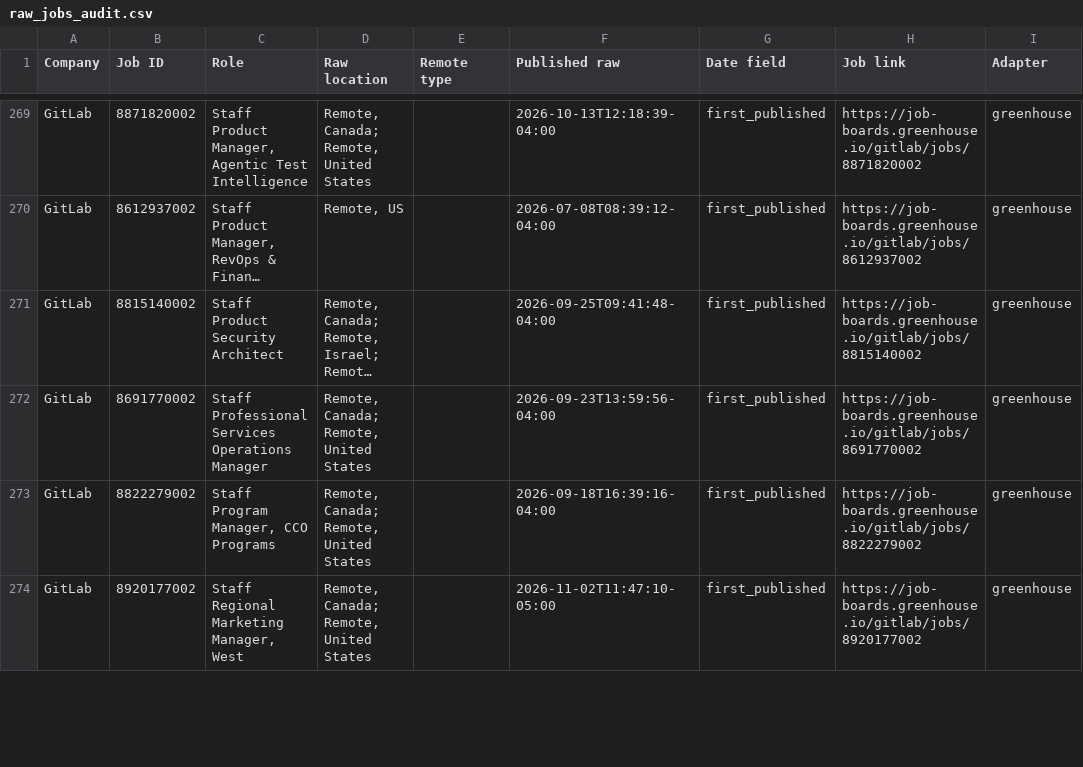
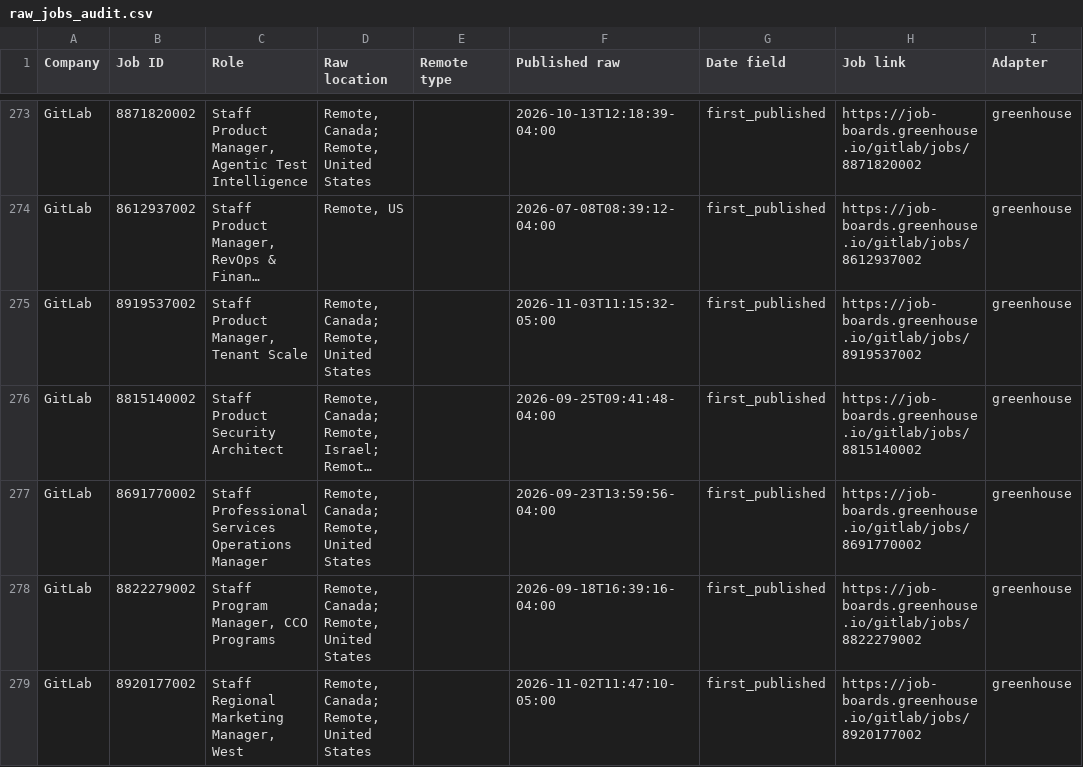
Before and after one commit to agampreetkaurwalia-arch/Remote-and-Impact, a CSV file: output/raw_jobs_audit.csv, drawn as a sheet; only a part is shown, gaps mark what is left out; long unchanged cells end in …; the diff covers the shown part only; the diff names each change by its address in the sheet, - before the commit and + after, or states it on an @@ line.

Commit message:
Remote radar 2026-11-04T03:28Z

```diff
--- a/output/raw_jobs_audit.csv
+++ b/output/raw_jobs_audit.csv
+row 275: GitLab | 8919537002 | Staff Product Manager, Tenant Scale | Remote, Canada; Remote, United States |  | 2026-11-03T11:15:32-05:00 | first_published | https://job-boards.greenhouse.io/gitlab/jobs/8919537002 | greenhouse
```
Also changed, not shown: 7 added rows, 6 removed rows, 4 moved rows and 9 edited cells elsewhere in this file, output/role_audit.csv, output/source_health.csv, 2 other files.
